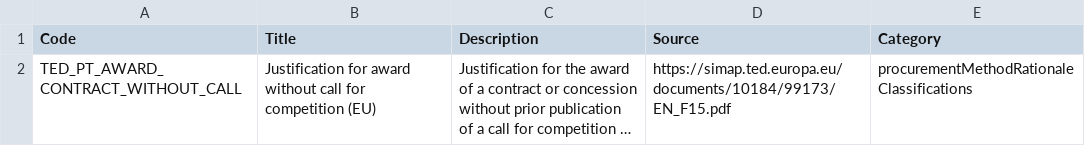
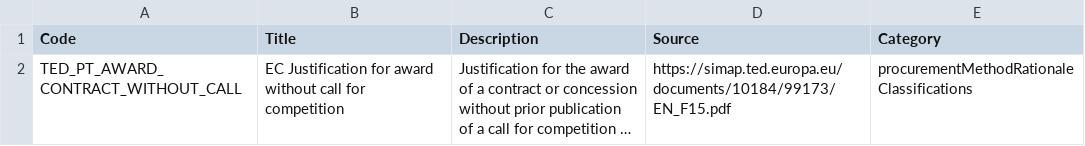
Before and after one commit to open-contracting-extensions/ocds_procurementMethodRationaleClassifications_extension, a CSV file: codelists/+itemClassificationScheme.csv, drawn as a sheet; long unchanged cells end in …; the diff names each change by its address in the sheet, - before the commit and + after, or states it on an @@ line.

Commit message:
Prefix title with "EC" for European Commission, like for CPV code

```diff
--- a/codelists/+itemClassificationScheme.csv
+++ b/codelists/+itemClassificationScheme.csv
-B2 (Title): Justification for award without call for competition (EU)
+B2 (Title): EC Justification for award without call for competition
```
